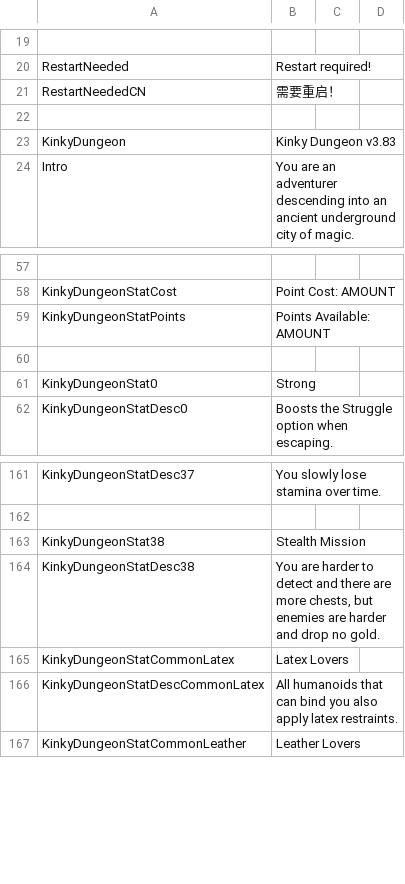
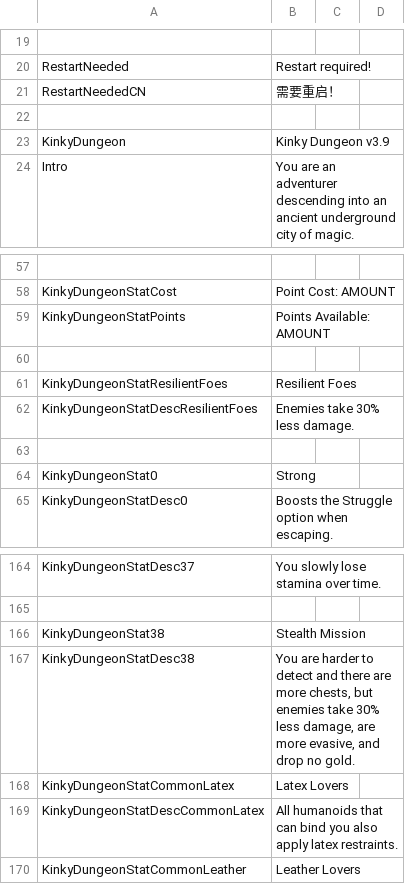
Before and after one commit to Ada18980/KinkiestDungeon, a CSV file: Screens/MiniGame/KinkyDungeon/Text_KinkyDungeon.csv, drawn as a sheet; only a part is shown, gaps mark what is left out.

Commit message:
Resilient Foes

```diff
--- a/Screens/MiniGame/KinkyDungeon/Text_KinkyDungeon.csv
+++ b/Screens/MiniGame/KinkyDungeon/Text_KinkyDungeon.csv
@@ -22,3 +22,3 @@ RestartNeededCN,"需要重启！"
 
-KinkyDungeon,"Kinky Dungeon v3.83"
+KinkyDungeon,"Kinky Dungeon v3.9"
 Intro,"You are an adventurer descending into an ancient underground city of magic."
@@ -59,2 +59,5 @@ KinkyDungeonStatCost,"Point Cost: AMOUNT"
 KinkyDungeonStatPoints,"Points Available: AMOUNT"
+
+KinkyDungeonStatResilientFoes,"Resilient Foes"
+KinkyDungeonStatDescResilientFoes,"Enemies take 30% less damage."
 
@@ -163,3 +166,3 @@ KinkyDungeonStatDesc37,"You slowly lose stamina over time."
 KinkyDungeonStat38,"Stealth Mission"
-KinkyDungeonStatDesc38,"You are harder to detect and there are more chests, but enemies are harder and drop no gold."
+KinkyDungeonStatDesc38,"You are harder to detect and there are more chests, but enemies take 30% less damage, are more evasive, and drop no gold."
 KinkyDungeonStatCommonLatex,"Latex Lovers"
```
Also changed, not shown: 3 other files.
